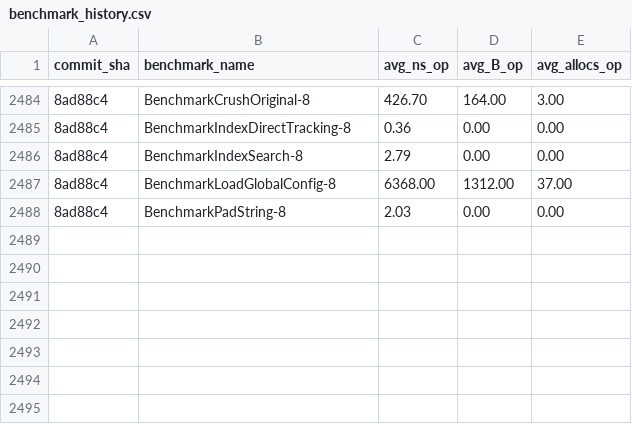
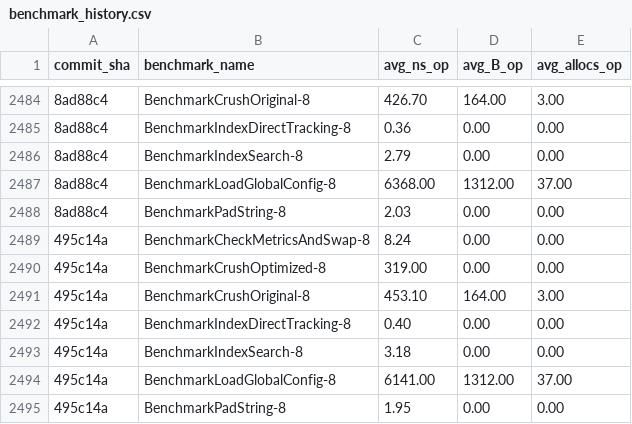
Before and after one commit to alsotoes/momo, a CSV file: .github/data/benchmark_history.csv, drawn as a sheet; only a part is shown, gaps mark what is left out; the diff names each change by its address in the sheet, - before the commit and + after, or states it on an @@ line.

```diff
--- a/.github/data/benchmark_history.csv
+++ b/.github/data/benchmark_history.csv
+row 2489: 495c14a | BenchmarkCheckMetricsAndSwap-8 | 8.24 | 0.00 | 0.00
+row 2490: 495c14a | BenchmarkCrushOptimized-8 | 319.00 | 0.00 | 0.00
+row 2491: 495c14a | BenchmarkCrushOriginal-8 | 453.10 | 164.00 | 3.00
+row 2492: 495c14a | BenchmarkIndexDirectTracking-8 | 0.40 | 0.00 | 0.00
+row 2493: 495c14a | BenchmarkIndexSearch-8 | 3.18 | 0.00 | 0.00
+row 2494: 495c14a | BenchmarkLoadGlobalConfig-8 | 6141.00 | 1312.00 | 37.00
+row 2495: 495c14a | BenchmarkPadString-8 | 1.95 | 0.00 | 0.00
```
Also changed, not shown: 2 other files.
